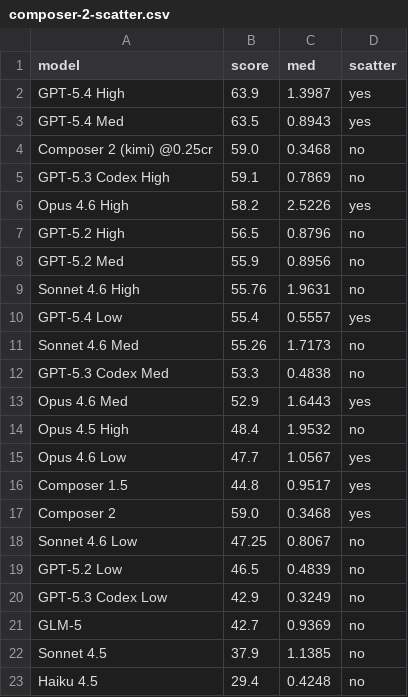
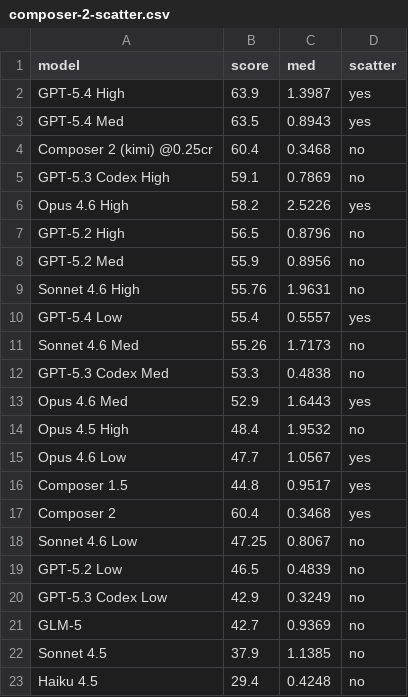
Before and after one commit to bobbyjeff/drawbot, a CSV file: data/composer-2-scatter.csv, drawn as a sheet.

```diff
--- a/data/composer-2-scatter.csv
+++ b/data/composer-2-scatter.csv
@@ -3,3 +3,3 @@ GPT-5.4 High,63.9,1.3987,yes
 GPT-5.4 Med,63.5,0.8943,yes
-Composer 2 (kimi) @0.25cr,59.0,0.3468,no
+Composer 2 (kimi) @0.25cr,60.4,0.3468,no
 GPT-5.3 Codex High,59.1,0.7869,no
@@ -16,3 +16,3 @@ Opus 4.6 Low,47.7,1.0567,yes
 Composer 1.5,44.8,0.9517,yes
-Composer 2,59.0,0.3468,yes
+Composer 2,60.4,0.3468,yes
 Sonnet 4.6 Low,47.25,0.8067,no
```
Also changed, not shown: 3 other files.
